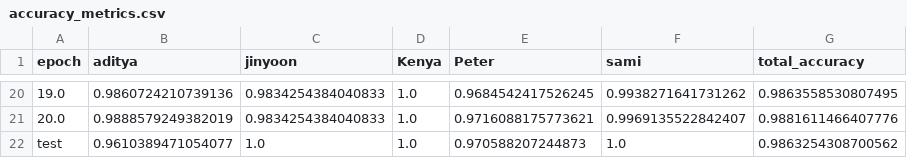
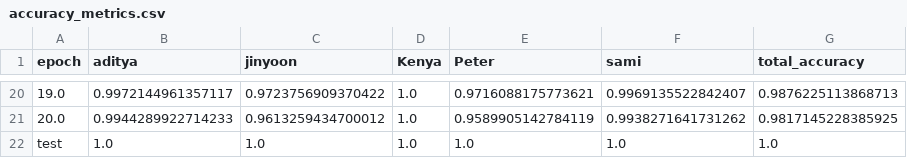
Before and after one commit to kendreaditya/ml-face-detection, a CSV file: accuracy_metrics.csv, drawn as a sheet; only a part is shown, gaps mark what is left out; the diff covers the shown part only.

```diff
--- a/accuracy_metrics.csv
+++ b/accuracy_metrics.csv
@@ -20,3 +20,3 @@ epoch,aditya,jinyoon,Kenya,Peter,sami,total_accuracy
-19.0,0.9860724210739136,0.9834254384040833,1.0,0.9684542417526245,0.9938271641731262,0.9863558530807495
-20.0,0.9888579249382019,0.9834254384040833,1.0,0.9716088175773621,0.9969135522842407,0.9881611466407776
-test,0.9610389471054077,1.0,1.0,0.970588207244873,1.0,0.9863254308700562
+19.0,0.9972144961357117,0.9723756909370422,1.0,0.9716088175773621,0.9969135522842407,0.9876225113868713
+20.0,0.9944289922714233,0.9613259434700012,1.0,0.9589905142784119,0.9938271641731262,0.9817145228385925
+test,1.0,1.0,1.0,1.0,1.0,1.0
```
Also changed, not shown: 96 edited cells elsewhere in this file, loss_metrics.csv, 4 other files.
